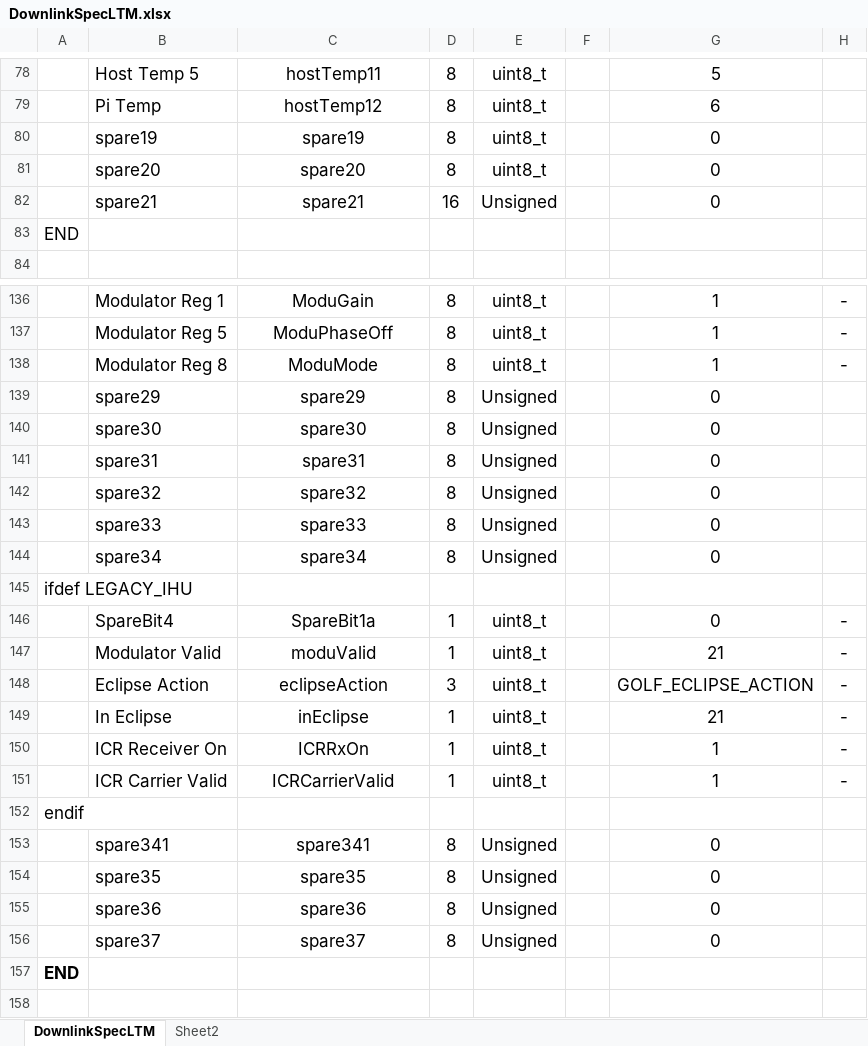
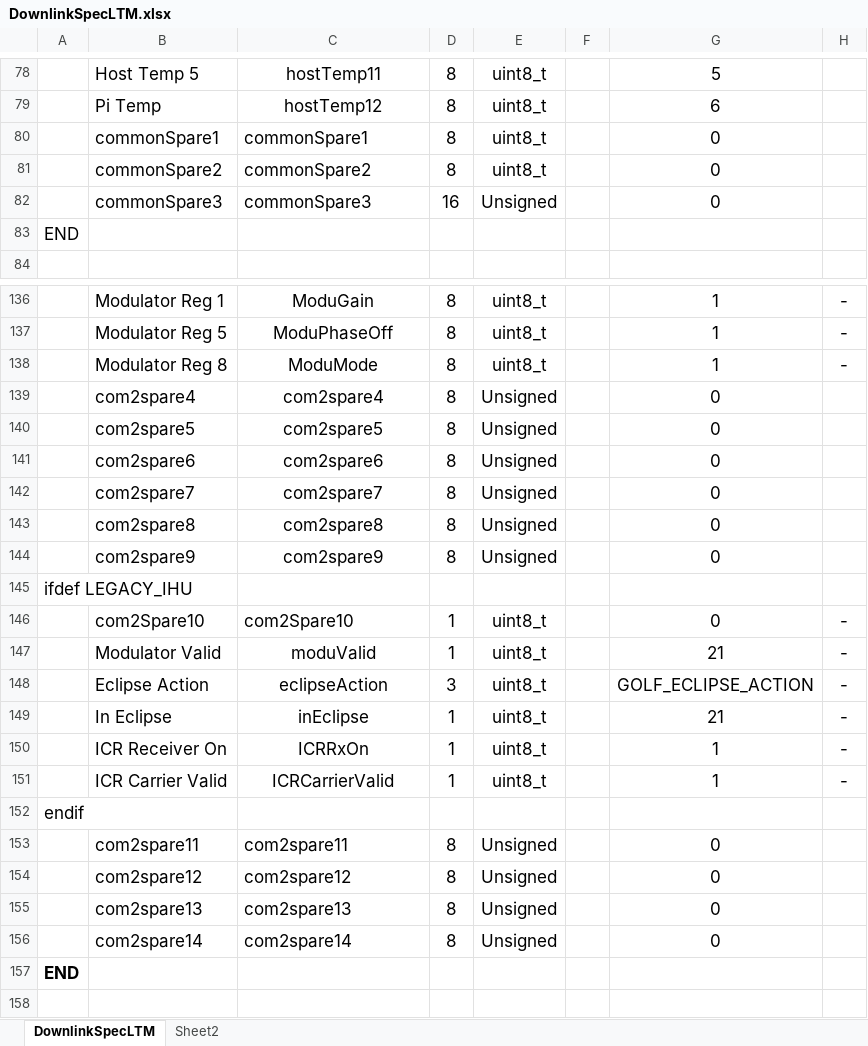
Before and after one commit to ac2cz/FoxTelem, an Excel workbook: genSpacecraft/DownlinkSpecLTM.xlsx, sheet DownlinkSpecLTM, drawn as a sheet; only a part is shown, gaps mark what is left out; values as stored, in another font and other column widths than the file's, no borders; the diff covers the shown part only; the diff names each change by its address in the sheet, - before the commit and + after, or states it on an @@ line.

```diff
--- a/genSpacecraft/DownlinkSpecLTM.xlsx (sheet DownlinkSpecLTM)
+++ b/genSpacecraft/DownlinkSpecLTM.xlsx (sheet DownlinkSpecLTM)
-B80: spare19
+B80: commonSpare1
-C80: spare19
+C80: commonSpare1
-C80:C82 alignment: center
+C80:C82 alignment: left
-B81: spare20
+B81: commonSpare2
-C81: spare20
+C81: commonSpare2
-B82: spare21
+B82: commonSpare3
-C82: spare21
+C82: commonSpare3
-B139: spare29
+B139: com2spare4
-C139: spare29
+C139: com2spare4
-B140: spare30
+B140: com2spare5
-C140: spare30
+C140: com2spare5
-B141: spare31
+B141: com2spare6
-C141: spare31
+C141: com2spare6
-B142: spare32
+B142: com2spare7
-C142: spare32
+C142: com2spare7
-B143: spare33
+B143: com2spare8
-C143: spare33
+C143: com2spare8
-B144: spare34
+B144: com2spare9
-C144: spare34
+C144: com2spare9
-B146: SpareBit4
+B146: com2Spare10
-C146: SpareBit1a
+C146: com2Spare10
-C146 alignment: center
+C146 alignment: left
-B153: spare341
+B153: com2spare11
-C153: spare341
+C153: com2spare11
-C153:C156 alignment: center
+C153:C156 alignment: left
-B154: spare35
+B154: com2spare12
-C154: spare35
+C154: com2spare12
-B155: spare36
+B155: com2spare13
-C155: spare36
+C155: com2spare13
-B156: spare37
+B156: com2spare14
-C156: spare37
+C156: com2spare14
```
Also changed, not shown: 11 edited cells and cell formats elsewhere in this sheet, genSpacecraft/DownlinkSpecGolf-T.xlsx, 14 other files.
